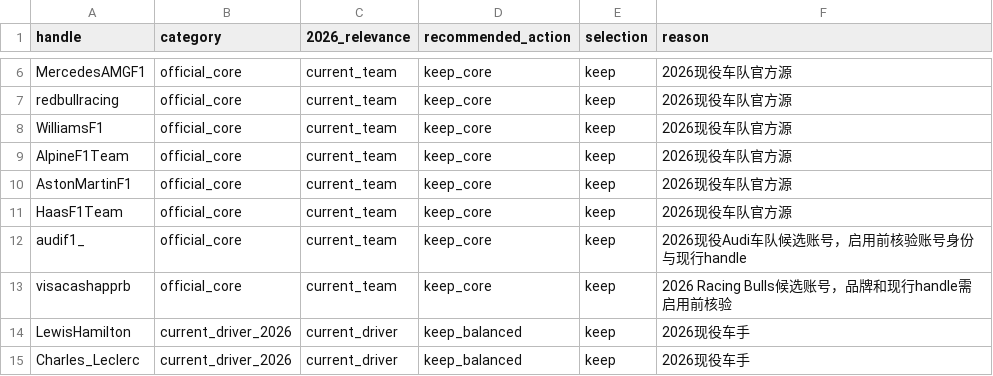
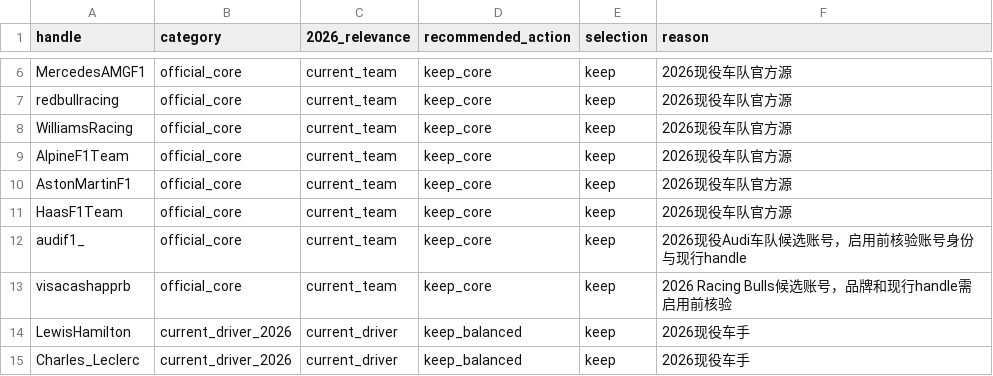
Before and after one commit to 1404369477-blip/F1-1-website, a CSV file: data/x-source-selection-v1.csv, drawn as a sheet; only a part is shown, gaps mark what is left out.

Commit message:
feat(lean): enable X sources via RSSHub with rate limiting
- poll each X handle at most every 28 minutes so one burner account stays under X rate limits
- fetch at most 3 sources in parallel; 6 parallel X fetches through RSSHub timed out
- Williams' X handle is WilliamsRacing, not WilliamsF1

```diff
--- a/data/x-source-selection-v1.csv
+++ b/data/x-source-selection-v1.csv
@@ -7,3 +7,3 @@ MercedesAMGF1,official_core,current_team,keep_core,keep,2026现役车队官方
 redbullracing,official_core,current_team,keep_core,keep,2026现役车队官方源
-WilliamsF1,official_core,current_team,keep_core,keep,2026现役车队官方源
+WilliamsRacing,official_core,current_team,keep_core,keep,2026现役车队官方源
 AlpineF1Team,official_core,current_team,keep_core,keep,2026现役车队官方源
```
Also changed, not shown: 3 other files.
